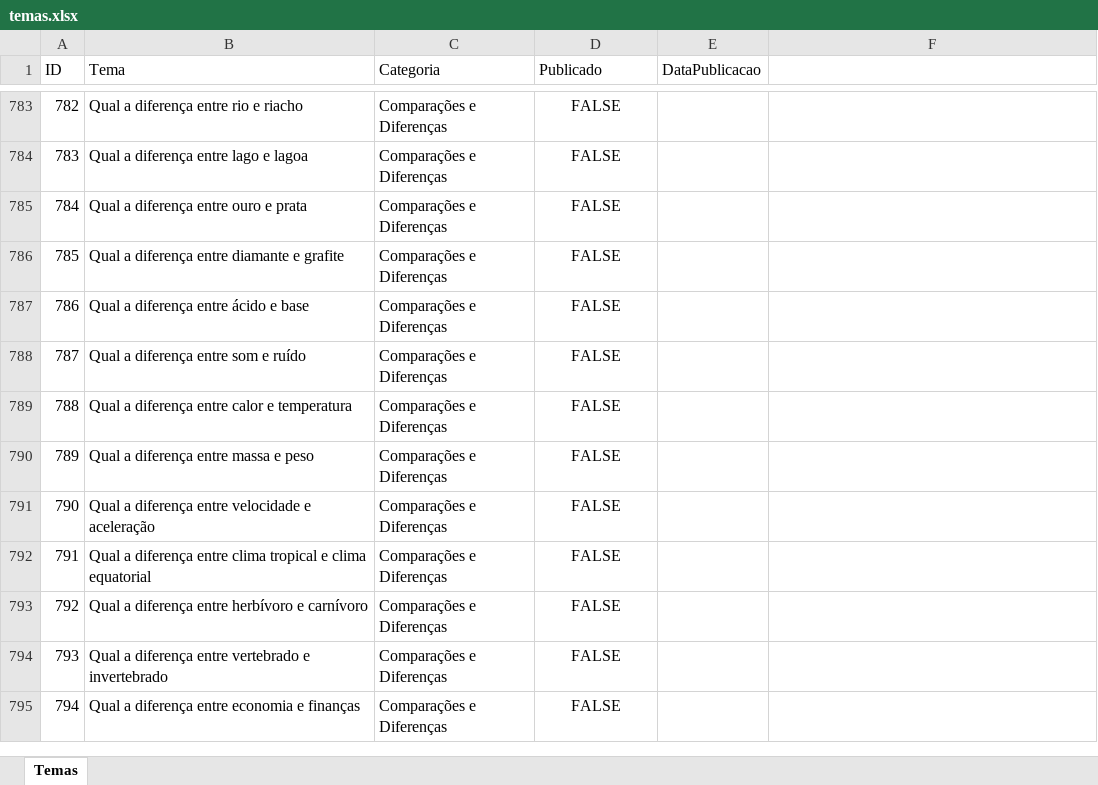
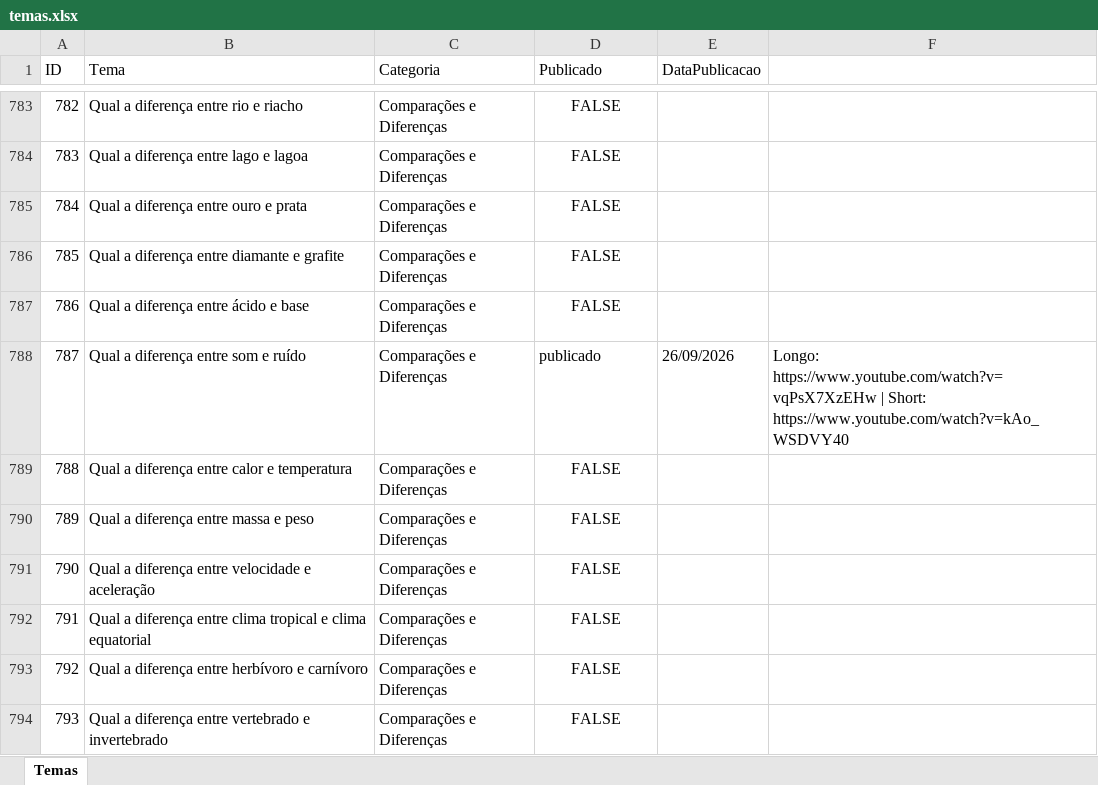
Before and after one commit to wilianjanez/InfoClubYT, an Excel workbook: temas/temas.xlsx, sheet Temas, drawn as a sheet; only a part is shown, gaps mark what is left out; the shorter side is filled out with more unchanged rows; values as stored, in another font and other column widths than the file's, no borders; the diff names each change by its address in the sheet, - before the commit and + after, or states it on an @@ line.

```diff
--- a/temas/temas.xlsx (sheet Temas)
+++ b/temas/temas.xlsx (sheet Temas)
-D788 (Publicado): FALSE
+D788 (Publicado): publicado
-D788 alignment: center
+D788 alignment: left
-E788 (DataPublicacao): (empty)
+E788 (DataPublicacao): 26/09/2026
-F788: (empty)
+F788: Longo: https://www.youtube.com/watch?v=vqPsX7XzEHw | Short: https://www.youtube.com/watch?v=kAo_WSDVY40
```
